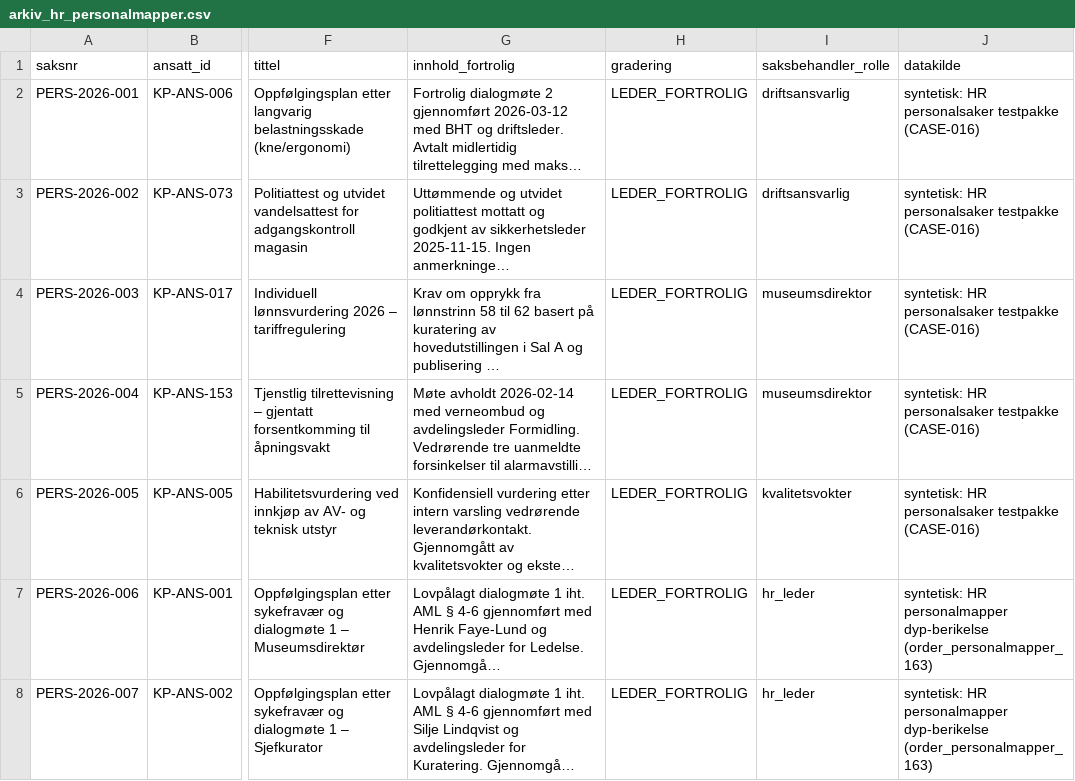
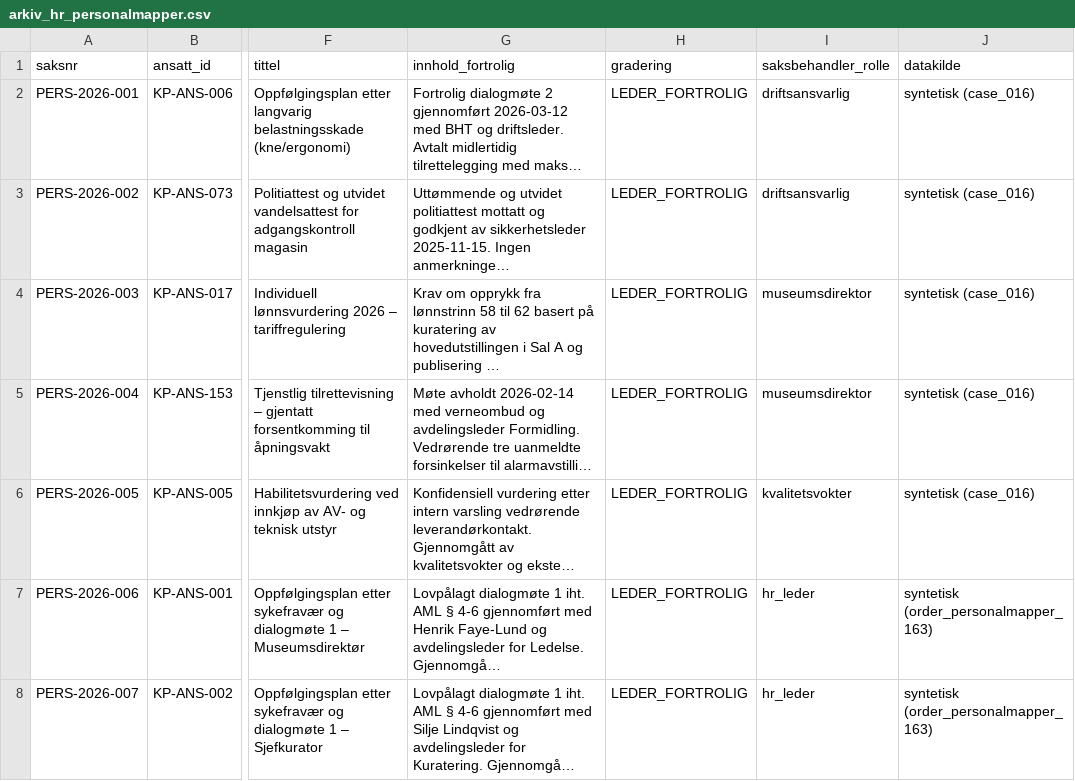
Before and after one commit to Luaze1985/Kunstpixel, a CSV file: 05_data/arkiv_hr_personalmapper.csv, drawn as a sheet; only a part is shown, gaps mark what is left out; long unchanged cells end in …; the diff covers the shown part only; the diff names each change by its address in the sheet, - before the commit and + after, or states it on an @@ line.

```diff
--- a/05_data/arkiv_hr_personalmapper.csv
+++ b/05_data/arkiv_hr_personalmapper.csv
-J2:J6 (datakilde): syntetisk: HR personalsaker testpakke (CASE-016)
+J2:J6 (datakilde): syntetisk (case_016)
-J7:J8 (datakilde): syntetisk: HR personalmapper dyp-berikelse (order_personalmapper_163)
+J7:J8 (datakilde): syntetisk (order_personalmapper_163)
```
Also changed, not shown: 160 edited cells elsewhere in this file, 10 other files.
